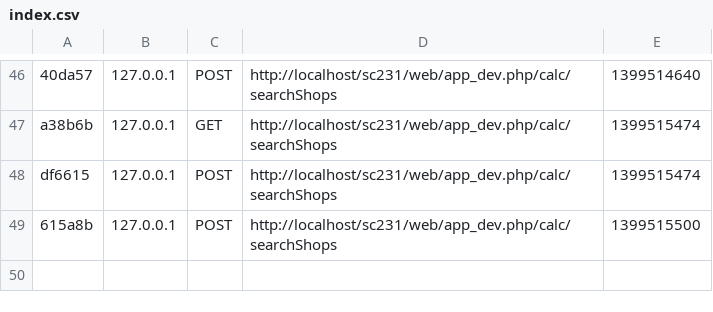
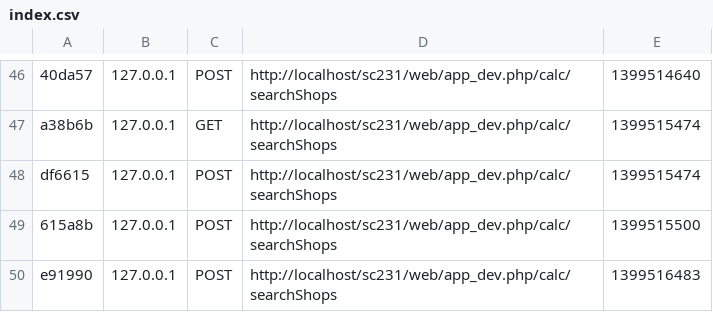
Before and after one commit to koredalin/shopcoords, a CSV file: app/cache/dev/profiler/index.csv, drawn as a sheet; only a part is shown, gaps mark what is left out; the diff names each change by its address in the sheet, - before the commit and + after, or states it on an @@ line.

```diff
--- a/app/cache/dev/profiler/index.csv
+++ b/app/cache/dev/profiler/index.csv
+row 50: e91990 | 127.0.0.1 | POST | http://localhost/sc231/web/app_dev.php/calc/searchShops | 1399516483
```
Also changed, not shown: 2 other files.
